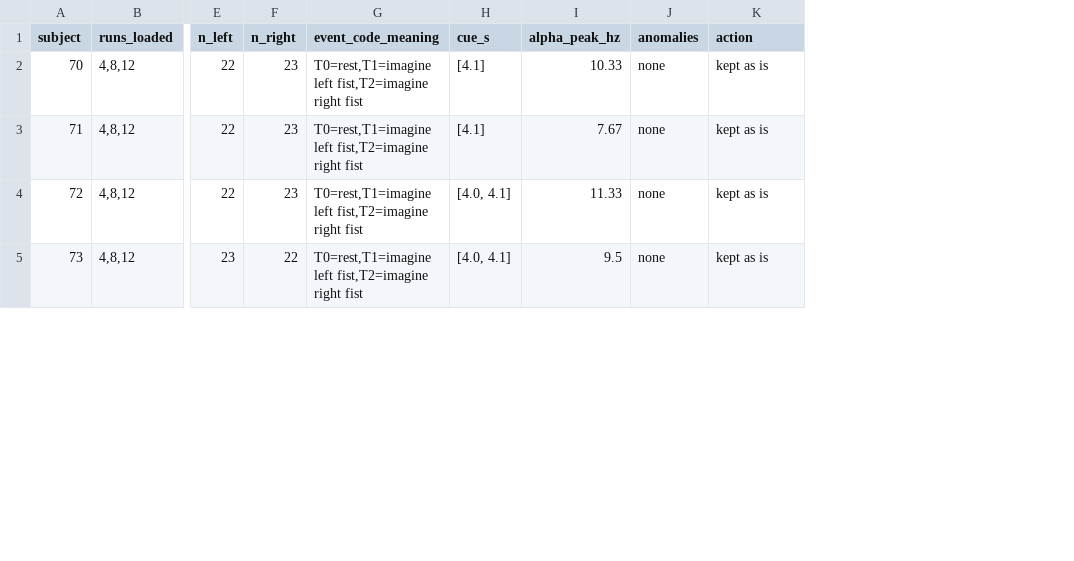
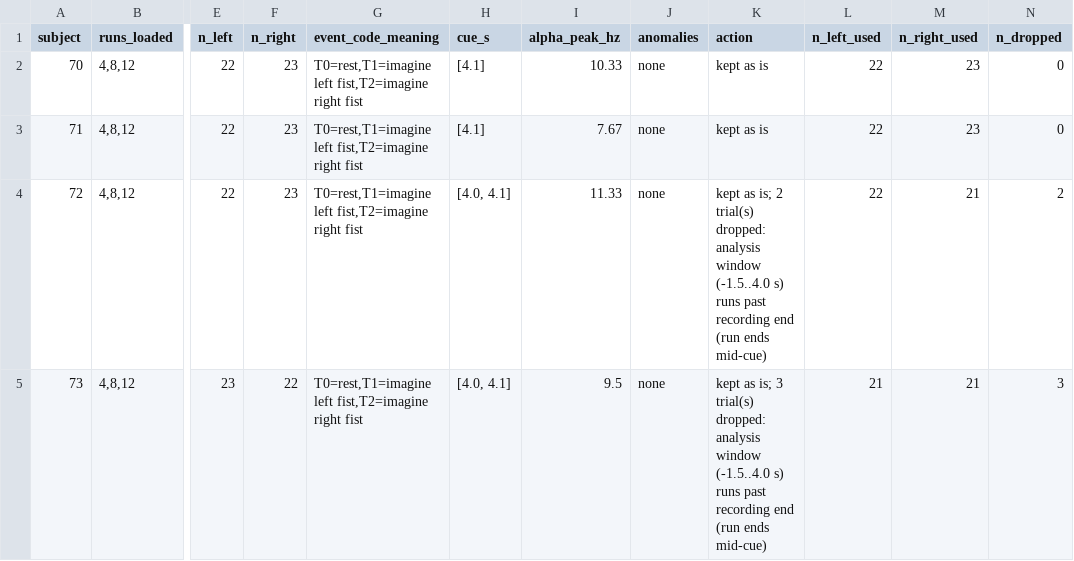
Before and after one commit to backslash-keyen/EEGscoring-submission, a CSV file: audit.csv, drawn as a sheet; only a part is shown, gaps mark what is left out; the diff covers the shown part only; the diff names each change by its address in the sheet, - before the commit and + after, or states it on an @@ line.

```diff
--- a/audit.csv
+++ b/audit.csv
+column L (n_left_used), rows 2-5: 22 | 22 | 22 | 21
+column M (n_right_used), rows 2-5: 23 | 23 | 21 | 21
+column N (n_dropped), rows 2-5: 0 | 0 | 2 | 3
-K4 (action): kept as is
+K4 (action): kept as is; 2 trial(s) dropped: analysis window (-1.5..4.0 s) runs past recording end (run ends mid-cue)
-K5 (action): kept as is
+K5 (action): kept as is; 3 trial(s) dropped: analysis window (-1.5..4.0 s) runs past recording end (run ends mid-cue)
```
Also changed, not shown: 6 edited cells elsewhere in this file, 48 other files.
